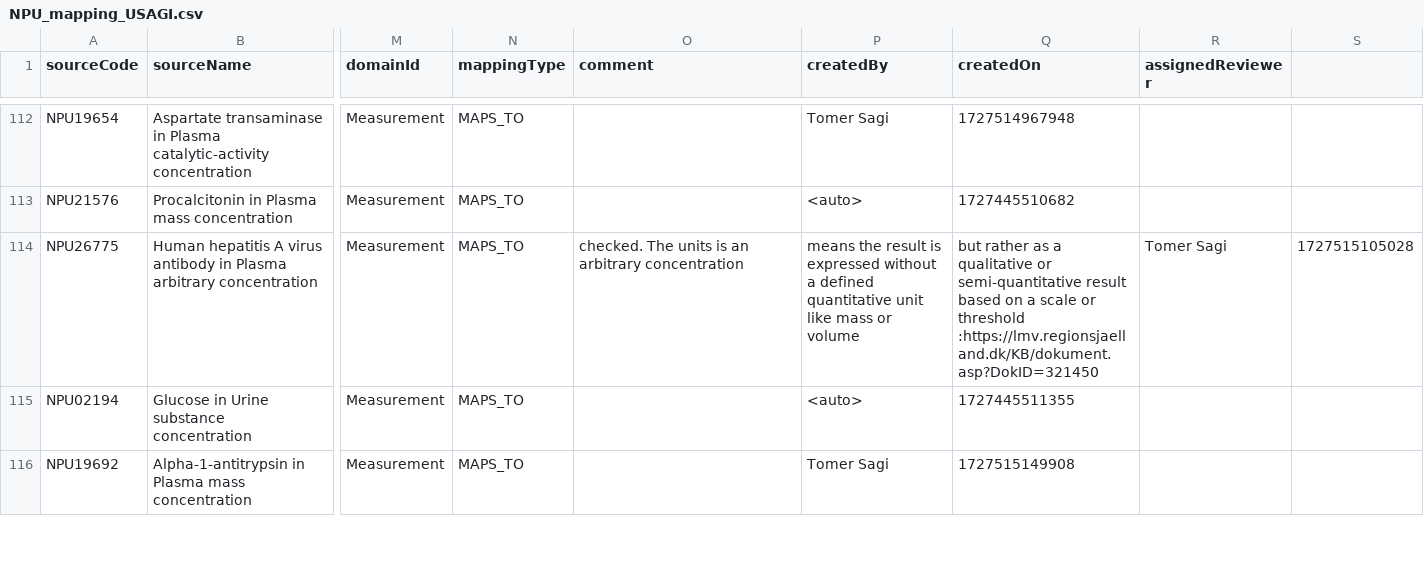
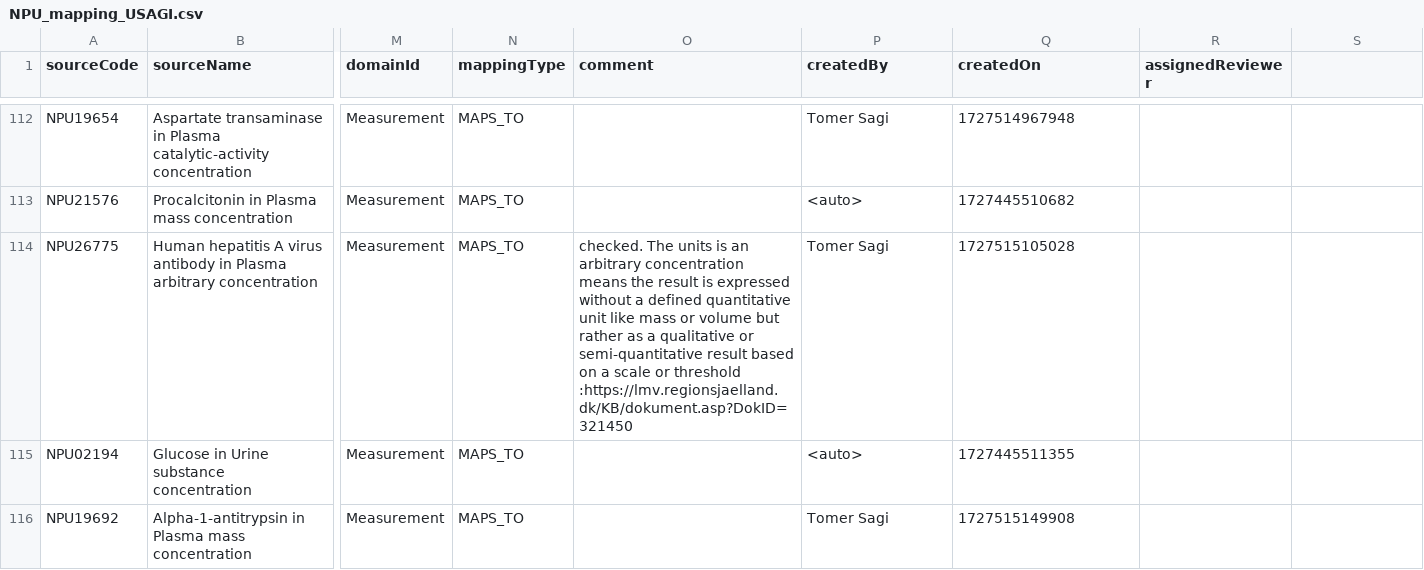
Before and after one commit to ohdsi-denmark/danish_medical_vocabularies_to_OMOP, a CSV file: NPU_mapping_USAGI.csv, drawn as a sheet; only a part is shown, gaps mark what is left out; the diff names each change by its address in the sheet, - before the commit and + after, or states it on an @@ line.

Commit message:
Update NPU_mapping_USAGI.csv
line 114 updated

```diff
--- a/NPU_mapping_USAGI.csv
+++ b/NPU_mapping_USAGI.csv
-O114 (comment): …arbitrary concentration
+O114 (comment): …arbitrary concentration means the result is expressed without a defined quantitative unit like mass or volume but rather as a qualitative or semi-quantitative result based on a scale or threshold :https://lmv.regionsjaelland.dk/KB/dokument.asp?DokID=321450
-P114 (createdBy): means the result is expressed without a defined quantitative unit like mass or volume
+P114 (createdBy): Tomer Sagi
-Q114 (createdOn): but rather as a qualitative or semi-quantitative result based on a scale or threshold :https://lmv.regionsjaelland.dk/KB/dokument.asp?DokID=321450
+Q114 (createdOn): 1727515105028
-R114 (assignedReviewer): Tomer Sagi
+R114 (assignedReviewer): (empty)
-S114: 1727515105028
+S114: (empty)
```
